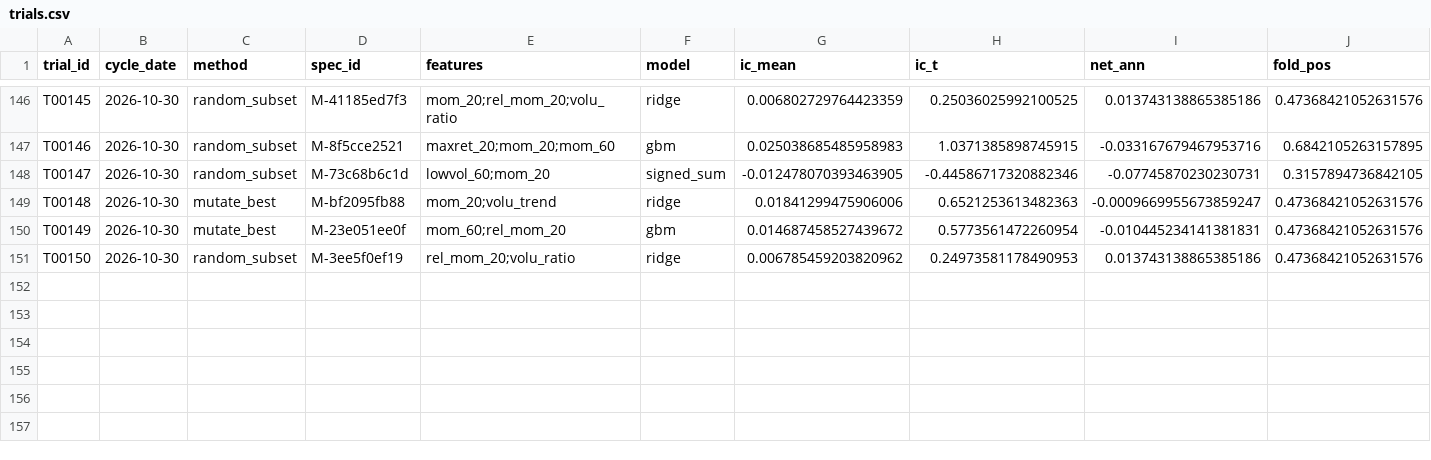
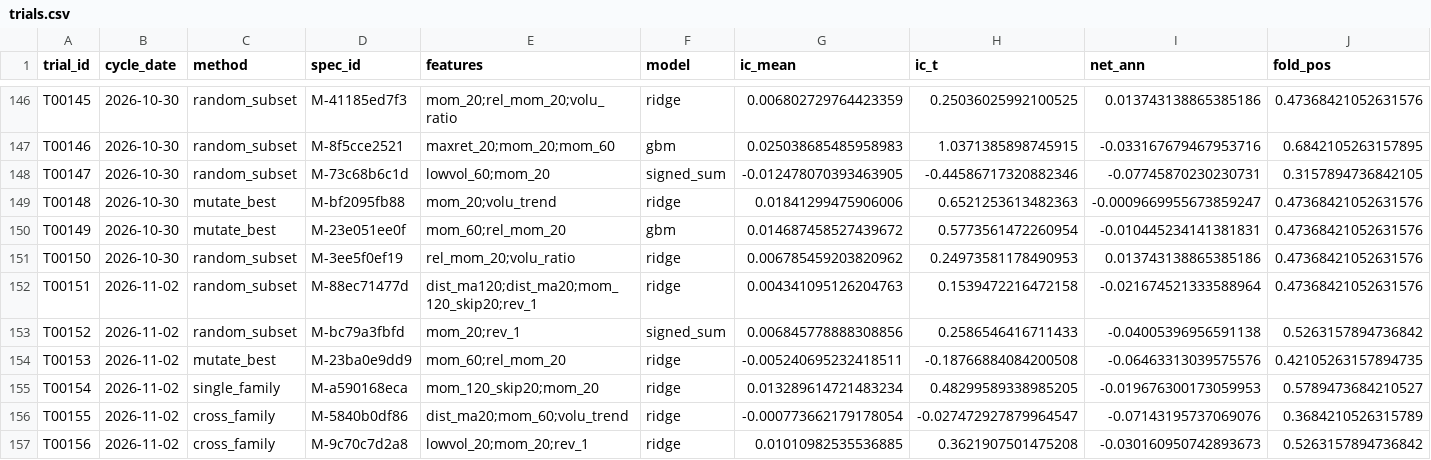
Before and after one commit to tranngocthang12-gif/TRUNG-T-M-T-I-CH-NH-Financial-Intelligence-Media-Factory, a CSV file: research/trials.csv, drawn as a sheet; only a part is shown, gaps mark what is left out; rows hold the shown columns only; the diff names each change by its address in the sheet, - before the commit and + after, or states it on an @@ line.

```diff
--- a/research/trials.csv
+++ b/research/trials.csv
+row 152: T00151 | 2026-11-02 | random_subset | M-88ec71477d | dist_ma120;dist_ma20;mom_120_skip20;rev_1 | ridge | 0.004341095126204763 | 0.1539472216472158 | -0.021674521333588964 | 0.47368421052631576
+row 153: T00152 | 2026-11-02 | random_subset | M-bc79a3fbfd | mom_20;rev_1 | signed_sum | 0.006845778888308856 | 0.2586546416711433 | -0.04005396956591138 | 0.5263157894736842
+row 154: T00153 | 2026-11-02 | mutate_best | M-23ba0e9dd9 | mom_60;rel_mom_20 | ridge | -0.005240695232418511 | -0.18766884084200508 | -0.06463313039575576 | 0.42105263157894735
+row 155: T00154 | 2026-11-02 | single_family | M-a590168eca | mom_120_skip20;mom_20 | ridge | 0.013289614721483234 | 0.48299589338985205 | -0.019676300173059953 | 0.5789473684210527
+row 156: T00155 | 2026-11-02 | cross_family | M-5840b0df86 | dist_ma20;mom_60;volu_trend | ridge | -0.000773662179178054 | -0.027472927879964547 | -0.07143195737069076 | 0.3684210526315789
+row 157: T00156 | 2026-11-02 | cross_family | M-9c70c7d2a8 | lowvol_20;mom_20;rev_1 | ridge | 0.01010982535536885 | 0.3621907501475208 | -0.030160950742893673 | 0.5263157894736842
```
Also changed, not shown: data/derived/adjustment_factors.csv, data/derived/quality_flags.csv, 11 other files.
